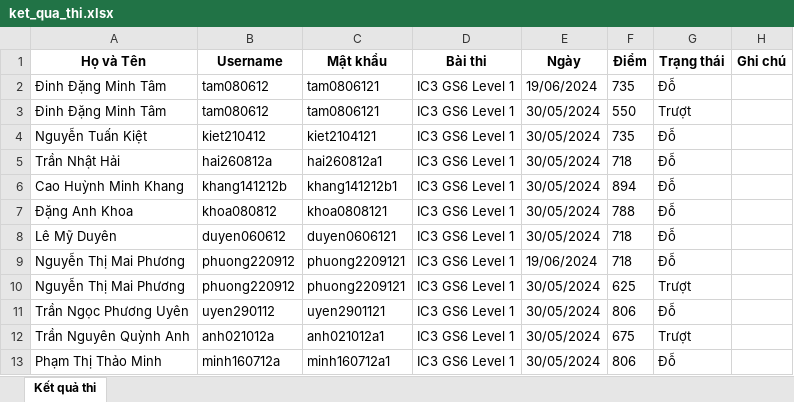
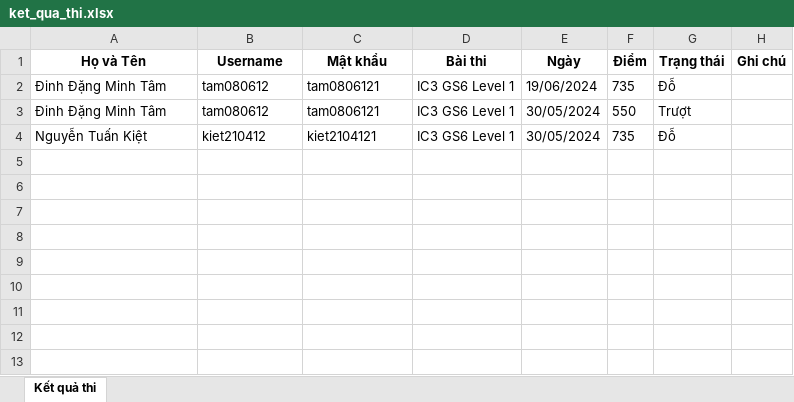
Before and after one commit to ThuanND1904/Tool_getDataCertiport, an Excel workbook: ket_qua_thi.xlsx, sheet Kết quả thi, drawn as a sheet; values as stored, in another font and other column widths than the file's, no borders; the diff names each change by its address in the sheet, - before the commit and + after, or states it on an @@ line.

```diff
--- a/ket_qua_thi.xlsx (sheet Kết quả thi)
+++ b/ket_qua_thi.xlsx (sheet Kết quả thi)
-row 5: Trần Nhật Hải | hai260812a | hai260812a1 | IC3 GS6 Level 1 | 30/05/2024 | 718 | Đỗ
-row 6: Cao Huỳnh Minh Khang | khang141212b | khang141212b1 | IC3 GS6 Level 1 | 30/05/2024 | 894 | Đỗ
-row 7: Đặng Anh Khoa | khoa080812 | khoa0808121 | IC3 GS6 Level 1 | 30/05/2024 | 788 | Đỗ
-row 8: Lê Mỹ Duyên | duyen060612 | duyen0606121 | IC3 GS6 Level 1 | 30/05/2024 | 718 | Đỗ
-row 9: Nguyễn Thị Mai Phương | phuong220912 | phuong2209121 | IC3 GS6 Level 1 | 19/06/2024 | 718 | Đỗ
-row 10: Nguyễn Thị Mai Phương | phuong220912 | phuong2209121 | IC3 GS6 Level 1 | 30/05/2024 | 625 | Trượt
-row 11: Trần Ngọc Phương Uyên | uyen290112 | uyen2901121 | IC3 GS6 Level 1 | 30/05/2024 | 806 | Đỗ
-row 12: Trần Nguyên Quỳnh Anh | anh021012a | anh021012a1 | IC3 GS6 Level 1 | 30/05/2024 | 675 | Trượt
-row 13: Phạm Thị Thảo Minh | minh160712a | minh160712a1 | IC3 GS6 Level 1 | 30/05/2024 | 806 | Đỗ
```
Also changed, not shown: input.xlsx, 1 other file.
